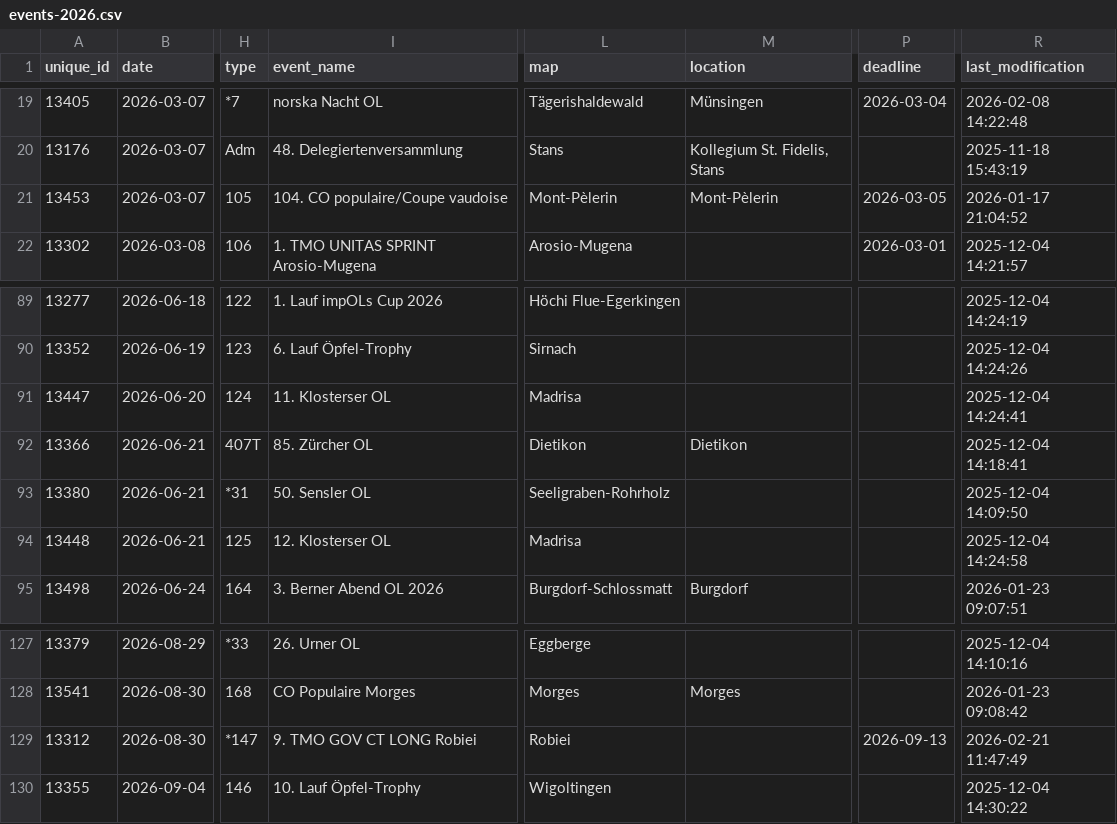
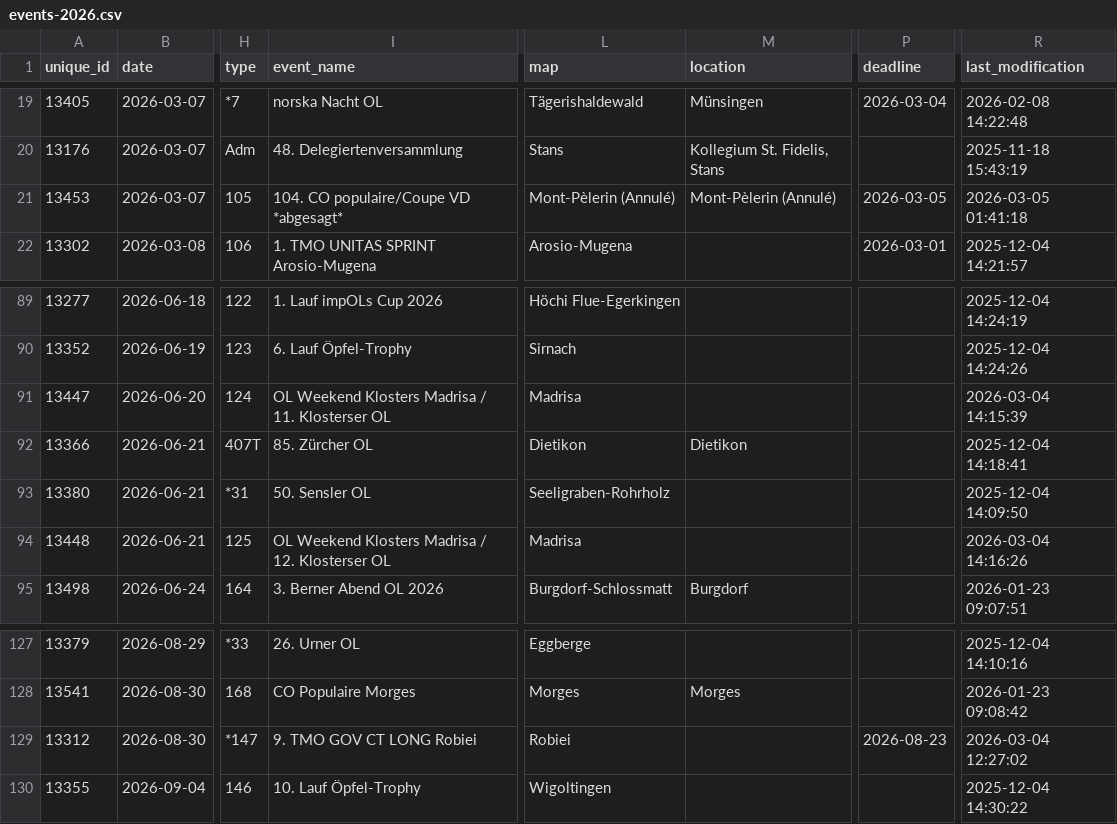
Before and after one commit to fabianHueni/swiss-orienteering-events, a CSV file: public/data/events-2026.csv, drawn as a sheet; only a part is shown, gaps mark what is left out; the diff names each change by its address in the sheet, - before the commit and + after, or states it on an @@ line.

```diff
--- a/public/data/events-2026.csv
+++ b/public/data/events-2026.csv
-I21 (event_name): 104. CO populaire/Coupe vaudoise
+I21 (event_name): 104. CO populaire/Coupe VD *abgesagt*
-L21 (map): Mont-Pèlerin
+L21 (map): Mont-Pèlerin (Annulé)
-M21 (location): Mont-Pèlerin
+M21 (location): Mont-Pèlerin (Annulé)
-R21 (last_modification): 2026-01-17 21:04:52
+R21 (last_modification): 2026-03-05 01:41:18
-I91 (event_name): 11. Klosterser OL
+I91 (event_name): OL Weekend Klosters Madrisa / 11. Klosterser OL
-R91 (last_modification): 2025-12-04 14:24:41
+R91 (last_modification): 2026-03-04 14:15:39
-I94 (event_name): 12. Klosterser OL
+I94 (event_name): OL Weekend Klosters Madrisa / 12. Klosterser OL
-R94 (last_modification): 2025-12-04 14:24:58
+R94 (last_modification): 2026-03-04 14:16:26
-P129 (deadline): 2026-09-13
+P129 (deadline): 2026-08-23
-R129 (last_modification): 2026-02-21 11:47:49
+R129 (last_modification): 2026-03-04 12:27:02
```
